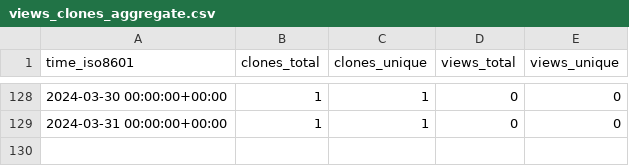
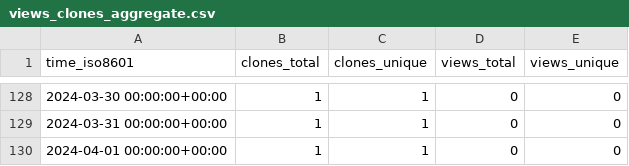
Before and after one commit to stablecaps/stablecaps_bashrc, a CSV file: stablecaps/stablecaps_bashrc/ghrs-data/views_clones_aggregate.csv, drawn as a sheet; only a part is shown, gaps mark what is left out; the diff names each change by its address in the sheet, - before the commit and + after, or states it on an @@ line.

```diff
--- a/stablecaps/stablecaps_bashrc/ghrs-data/views_clones_aggregate.csv
+++ b/stablecaps/stablecaps_bashrc/ghrs-data/views_clones_aggregate.csv
+row 130: 2024-04-01 00:00:00+00:00 | 1 | 1 | 0 | 0
```
Also changed, not shown: 1 other file.
